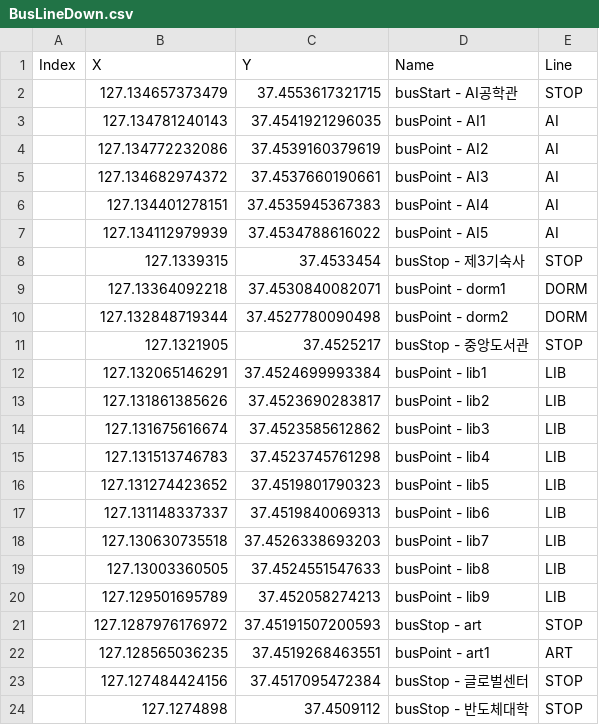
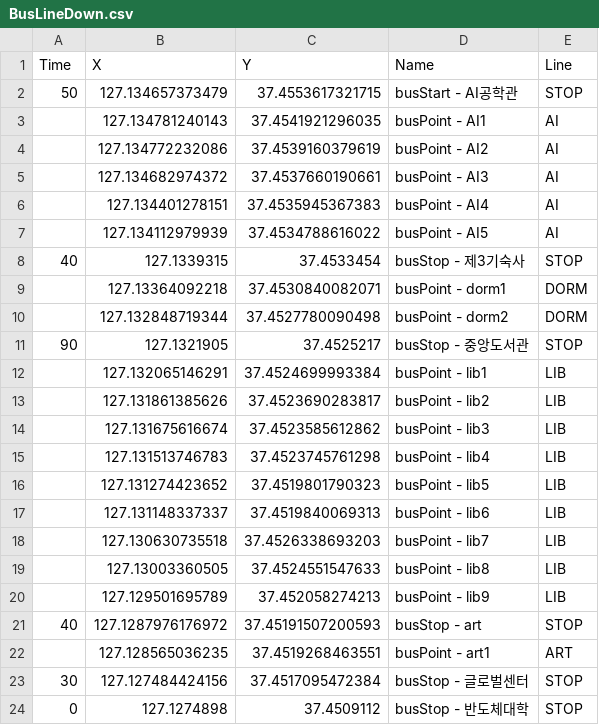
Before and after one commit to hurrayPersimmon/GachProject, a CSV file: src/main/resources/static/busLine/BusLineDown.csv, drawn as a sheet.

```diff
--- a/src/main/resources/static/busLine/BusLineDown.csv
+++ b/src/main/resources/static/busLine/BusLineDown.csv
@@ -1,3 +1,3 @@
-Index,X,Y,Name,Line
-,127.134657373479,37.4553617321715,busStart - AI공학관,STOP
+Time,X,Y,Name,Line
+50,127.134657373479,37.4553617321715,busStart - AI공학관,STOP
 ,127.134781240143,37.4541921296035,busPoint - AI1,AI
@@ -7,6 +7,6 @@ Index,X,Y,Name,Line
 ,127.134112979939,37.4534788616022,busPoint - AI5,AI
-,127.1339315,37.4533454,busStop - 제3기숙사,STOP
+40,127.1339315,37.4533454,busStop - 제3기숙사,STOP
 ,127.13364092218,37.4530840082071,busPoint - dorm1,DORM
 ,127.132848719344,37.4527780090498,busPoint - dorm2,DORM
-,127.1321905,37.4525217,busStop - 중앙도서관,STOP
+90,127.1321905,37.4525217,busStop - 중앙도서관,STOP
 ,127.132065146291,37.4524699993384,busPoint - lib1,LIB
@@ -20,5 +20,5 @@ Index,X,Y,Name,Line
 ,127.129501695789,37.452058274213,busPoint - lib9,LIB
-,127.1287976176972,37.45191507200593,busStop - art,STOP
+40,127.1287976176972,37.45191507200593,busStop - art,STOP
 ,127.128565036235,37.4519268463551,busPoint - art1,ART
-,127.127484424156,37.4517095472384,busStop - 글로벌센터,STOP
-,127.1274898,37.4509112,busStop - 반도체대학,STOP
+30,127.127484424156,37.4517095472384,busStop - 글로벌센터,STOP
+0,127.1274898,37.4509112,busStop - 반도체대학,STOP
```
Also changed, not shown: src/main/resources/static/busLine/BusLineUP.csv, 2 other files.
